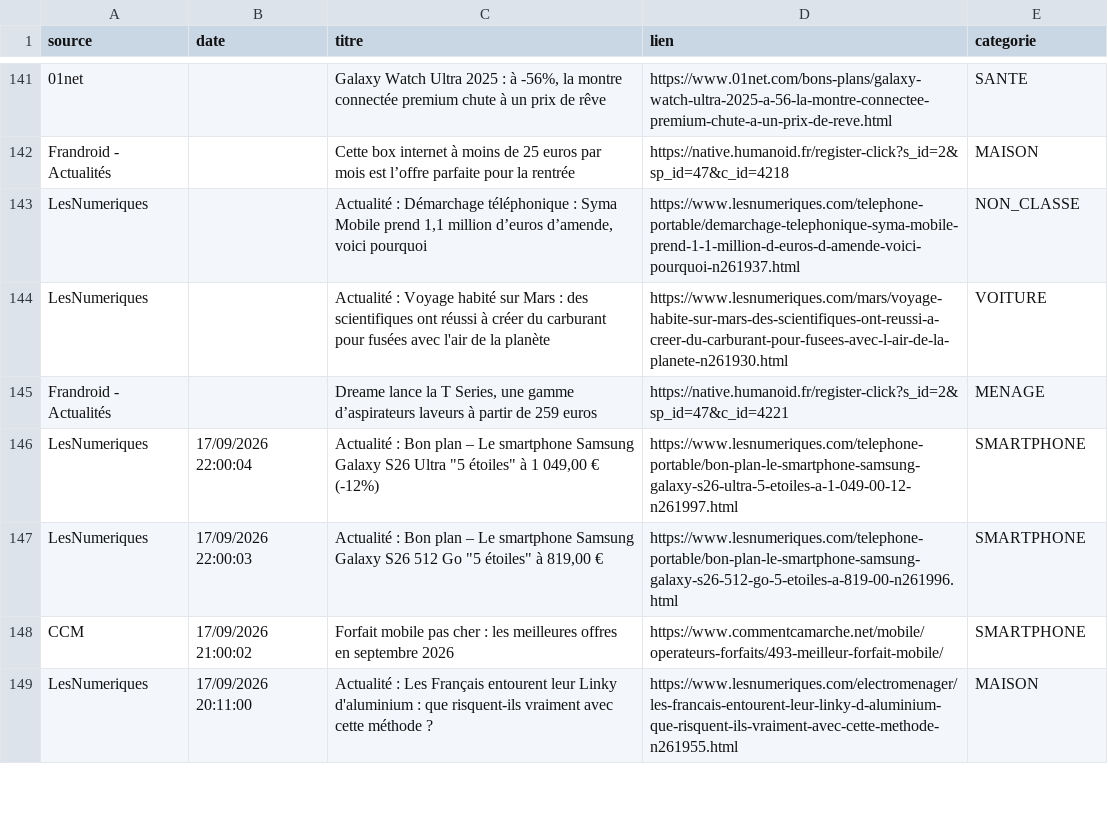
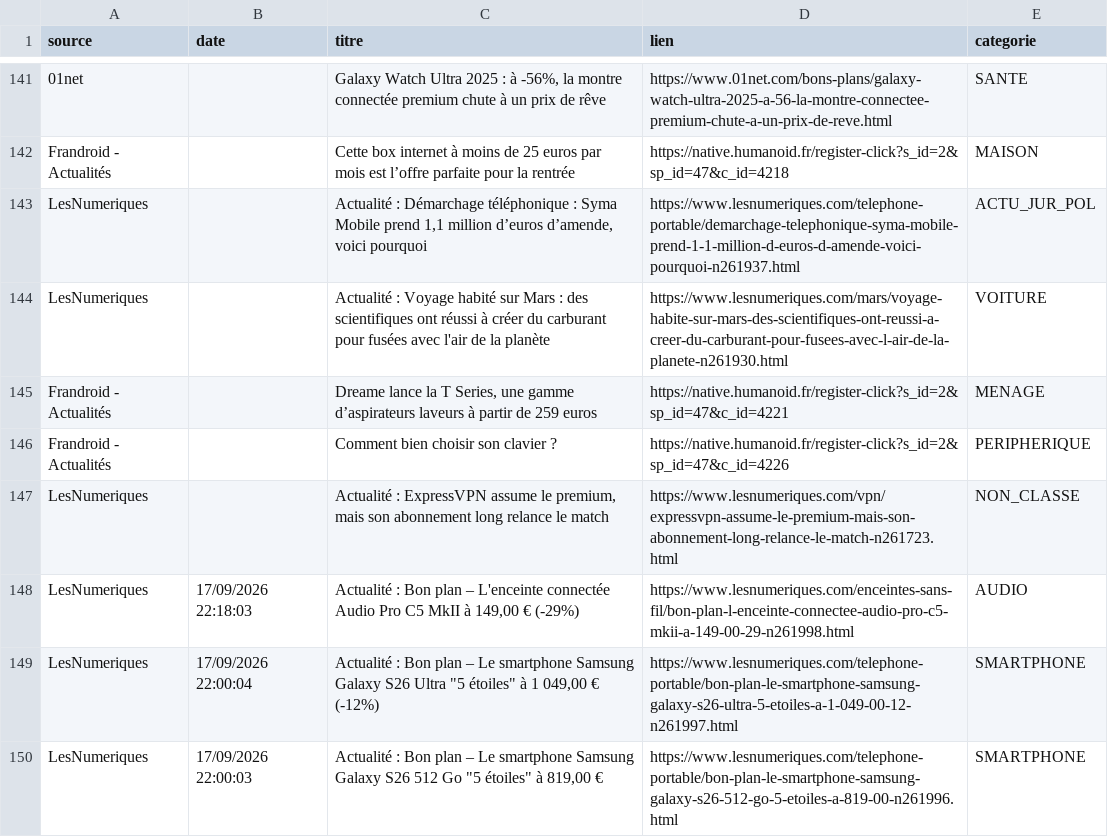
Before and after one commit to djhadef-star/rss-categories, a CSV file: output/rss_history.csv, drawn as a sheet; only a part is shown, gaps mark what is left out; the shorter side is filled out with more unchanged rows; the diff covers the shown part only; the diff names each change by its address in the sheet, - before the commit and + after, or states it on an @@ line.

```diff
--- a/output/rss_history.csv
+++ b/output/rss_history.csv
-E143 (categorie): NON_CLASSE
+E143 (categorie): ACTU_JUR_POL
+row 146: Frandroid - Actualités |  | Comment bien choisir son clavier ? | https://native.humanoid.fr/register-click?s_id=2&sp_id=47&c_id=4226 | PERIPHERIQUE
+row 147: LesNumeriques |  | Actualité : ExpressVPN assume le premium, mais son abonnement long relance le match | https://www.lesnumeriques.com/vpn/expressvpn-assume-le-premium-mais-son-abonnement-long-relance-le-match-n261723.html | NON_CLASSE
+row 148: LesNumeriques | 17/09/2026 22:18:03 | Actualité : Bon plan – L'enceinte connectée Audio Pro C5 MkII à 149,00 € (-29%) | https://www.lesnumeriques.com/enceintes-sans-fil/bon-plan-l-enceinte-connectee-audio-pro-c5-mkii-a-149-00-29-n261998.html | AUDIO
```
Also changed, not shown: 1 added row, 2 removed rows and 102 edited cells elsewhere in this file.
